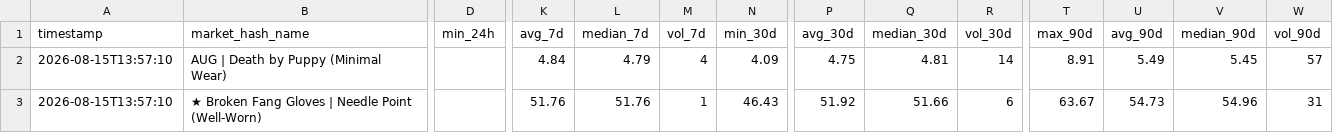
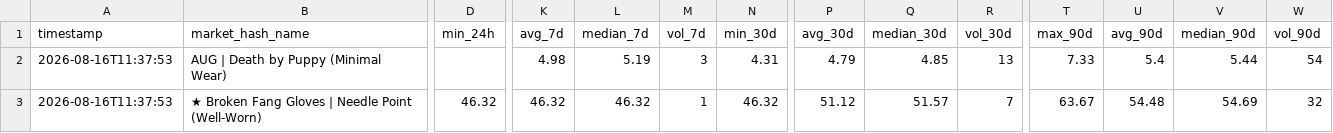
Before and after one commit to jpcarrascom2311-commits/skinport-tracker, a CSV file: skinport_latest.csv, drawn as a sheet; only a part is shown, gaps mark what is left out; the diff covers the shown part only; the diff names each change by its address in the sheet, - before the commit and + after, or states it on an @@ line.

```diff
--- a/skinport_latest.csv
+++ b/skinport_latest.csv
-A2:A3 (timestamp): 2026-08-15T13:57:10
+A2:A3 (timestamp): 2026-08-16T11:37:53
-K2 (avg_7d): 4.84
+K2 (avg_7d): 4.98
-L2 (median_7d): 4.79
+L2 (median_7d): 5.19
-M2 (vol_7d): 4
+M2 (vol_7d): 3
-N2 (min_30d): 4.09
+N2 (min_30d): 4.31
-P2 (avg_30d): 4.75
+P2 (avg_30d): 4.79
-Q2 (median_30d): 4.81
+Q2 (median_30d): 4.85
-R2 (vol_30d): 14
+R2 (vol_30d): 13
-T2 (max_90d): 8.91
+T2 (max_90d): 7.33
-U2 (avg_90d): 5.49
+U2 (avg_90d): 5.4
-V2 (median_90d): 5.45
+V2 (median_90d): 5.44
-W2 (vol_90d): 57
+W2 (vol_90d): 54
-D3 (min_24h): (empty)
+D3 (min_24h): 46.32
-K3 (avg_7d): 51.76
+K3 (avg_7d): 46.32
-L3 (median_7d): 51.76
+L3 (median_7d): 46.32
-N3 (min_30d): 46.43
+N3 (min_30d): 46.32
-P3 (avg_30d): 51.92
+P3 (avg_30d): 51.12
-Q3 (median_30d): 51.66
+Q3 (median_30d): 51.57
-R3 (vol_30d): 6
+R3 (vol_30d): 7
-U3 (avg_90d): 54.73
+U3 (avg_90d): 54.48
-V3 (median_90d): 54.96
+V3 (median_90d): 54.69
-W3 (vol_90d): 31
+W3 (vol_90d): 32
```
Also changed, not shown: 155 edited cells elsewhere in this file, skinport_best_sheets.csv.
